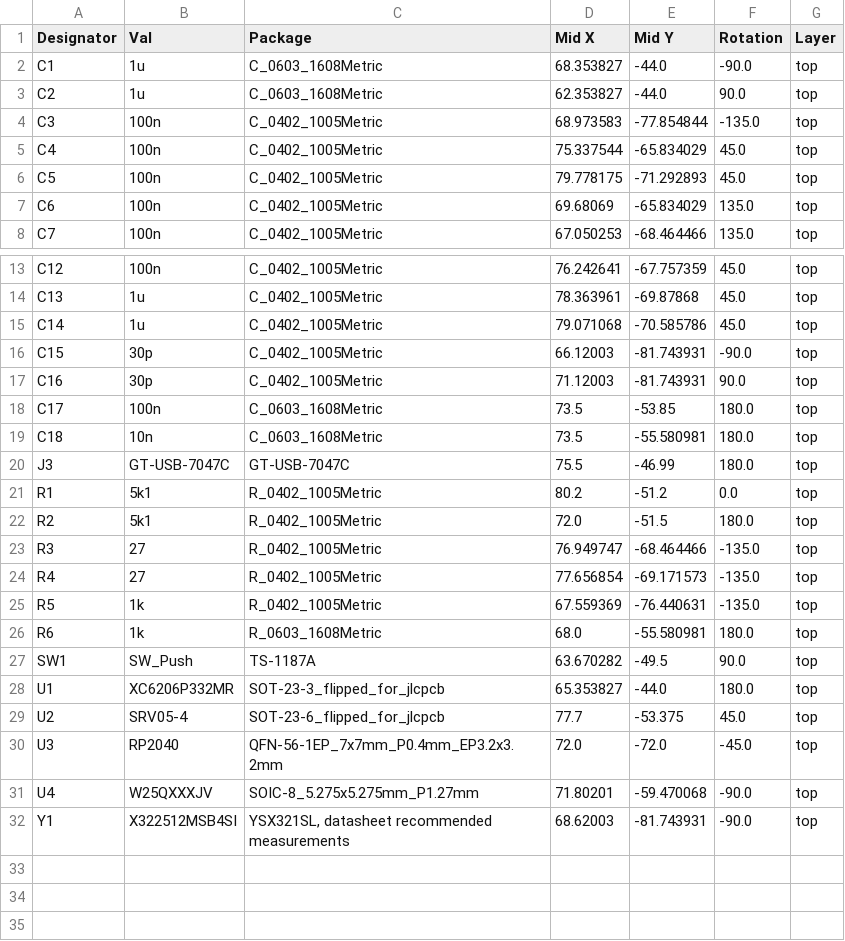
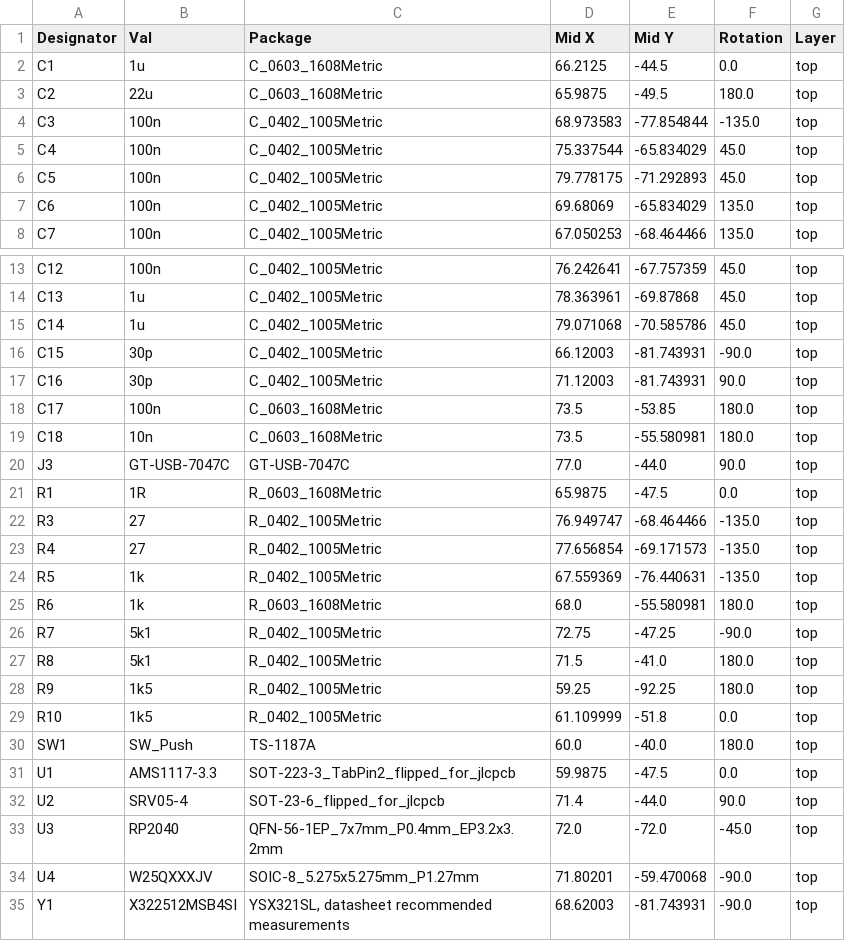
Before and after one commit to TT-392/playstation_adapter_pcb, a CSV file: jlcpcb/production_files/CPL-playstation_adapter.csv (was jlcpcb/production_files/CPL-RP2040_base_example.csv), drawn as a sheet; only a part is shown, gaps mark what is left out.

```diff
--- a/jlcpcb/production_files/CPL-RP2040_base_example.csv
+++ b/jlcpcb/production_files/CPL-playstation_adapter.csv
@@ -1,4 +1,4 @@
 Designator,Val,Package,Mid X,Mid Y,Rotation,Layer
-C1,1u,C_0603_1608Metric,68.353827,-44.0,-90.0,top
-C2,1u,C_0603_1608Metric,62.353827,-44.0,90.0,top
+C1,1u,C_0603_1608Metric,66.2125,-44.5,0.0,top
+C2,22u,C_0603_1608Metric,65.9875,-49.5,180.0,top
 C3,100n,C_0402_1005Metric,68.973583,-77.854844,-135.0,top
@@ -19,5 +19,4 @@ C17,100n,C_0603_1608Metric,73.5,-53.85,180.0,top
 C18,10n,C_0603_1608Metric,73.5,-55.580981,180.0,top
-J3,GT-USB-7047C,GT-USB-7047C,75.5,-46.99,180.0,top
-R1,5k1,R_0402_1005Metric,80.2,-51.2,0.0,top
-R2,5k1,R_0402_1005Metric,72.0,-51.5,180.0,top
+J3,GT-USB-7047C,GT-USB-7047C,77.0,-44.0,90.0,top
+R1,1R,R_0603_1608Metric,65.9875,-47.5,0.0,top
 R3,27,R_0402_1005Metric,76.949747,-68.464466,-135.0,top
@@ -26,5 +25,9 @@ R5,1k,R_0402_1005Metric,67.559369,-76.440631,-135.0,top
 R6,1k,R_0603_1608Metric,68.0,-55.580981,180.0,top
-SW1,SW_Push,TS-1187A,63.670282,-49.5,90.0,top
-U1,XC6206P332MR,SOT-23-3_flipped_for_jlcpcb,65.353827,-44.0,180.0,top
-U2,SRV05-4,SOT-23-6_flipped_for_jlcpcb,77.7,-53.375,45.0,top
+R7,5k1,R_0402_1005Metric,72.75,-47.25,-90.0,top
+R8,5k1,R_0402_1005Metric,71.5,-41.0,180.0,top
+R9,1k5,R_0402_1005Metric,59.25,-92.25,180.0,top
+R10,1k5,R_0402_1005Metric,61.109999,-51.8,0.0,top
+SW1,SW_Push,TS-1187A,60.0,-40.0,180.0,top
+U1,AMS1117-3.3,SOT-223-3_TabPin2_flipped_for_jlcpcb,59.9875,-47.5,0.0,top
+U2,SRV05-4,SOT-23-6_flipped_for_jlcpcb,71.4,-44.0,90.0,top
 U3,RP2040,QFN-56-1EP_7x7mm_P0.4mm_EP3.2x3.2mm,72.0,-72.0,-45.0,top
```
Also changed, not shown: jlcpcb/production_files/BOM-playstation_adapter.csv, 37 other files.
